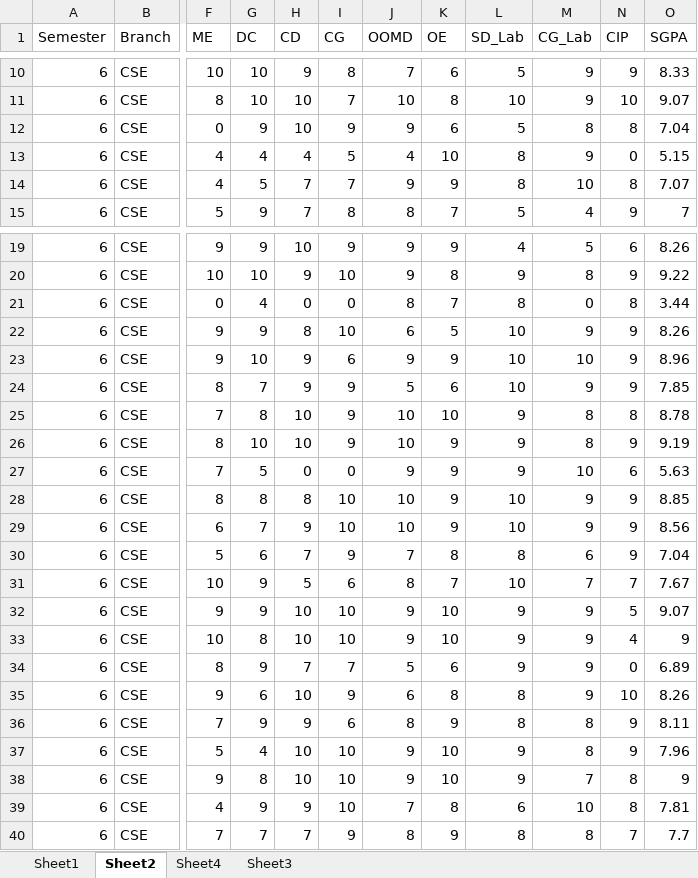
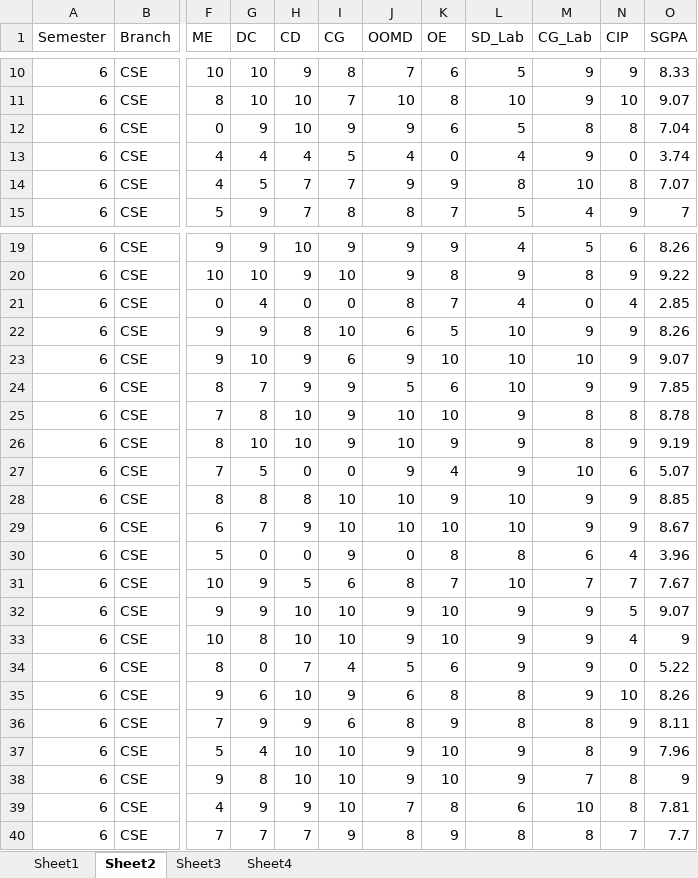
Before and after one commit to nikhilbhavikatti/Academic-data-Visualizer, an Excel workbook: Result_6.xlsx, sheet Sheet2, drawn as a sheet; only a part is shown, gaps mark what is left out; values as stored, in another font and other column widths than the file's, no borders; the diff covers the shown part only; the diff names each change by its address in the sheet, - before the commit and + after, or states it on an @@ line.

```diff
--- a/Result_6.xlsx (sheet Sheet2)
+++ b/Result_6.xlsx (sheet Sheet2)
@@ sheet tab order changed: Sheet1 | Sheet2 | Sheet3 | Sheet4 @@
-K13 (OE): 10
+K13 (OE): 0
-L13 (SD_Lab): 8
+L13 (SD_Lab): 4
-O13 (SGPA): 5.15
+O13 (SGPA): 3.74
-L21 (SD_Lab): 8
+L21 (SD_Lab): 4
-N21 (CIP): 8
+N21 (CIP): 4
-O21 (SGPA): 3.44
+O21 (SGPA): 2.85
-K23 (OE): 9
+K23 (OE): 10
-O23 (SGPA): 8.96
+O23 (SGPA): 9.07
-K27 (OE): 9
+K27 (OE): 4
-O27 (SGPA): 5.63
+O27 (SGPA): 5.07
-K29 (OE): 9
+K29 (OE): 10
-O29 (SGPA): 8.56
+O29 (SGPA): 8.67
-G30 (DC): 6
+G30 (DC): 0
-H30 (CD): 7
+H30 (CD): 0
-J30 (OOMD): 7
+J30 (OOMD): 0
-N30 (CIP): 9
+N30 (CIP): 4
-O30 (SGPA): 7.04
+O30 (SGPA): 3.96
-G34 (DC): 9
+G34 (DC): 0
-I34 (CG): 7
+I34 (CG): 4
-O34 (SGPA): 6.89
+O34 (SGPA): 5.22
```
Also changed, not shown: 15 edited cells elsewhere in this sheet, sheet Sheet4, sheet Sheet3, sheet Sheet1, 1 other file.
